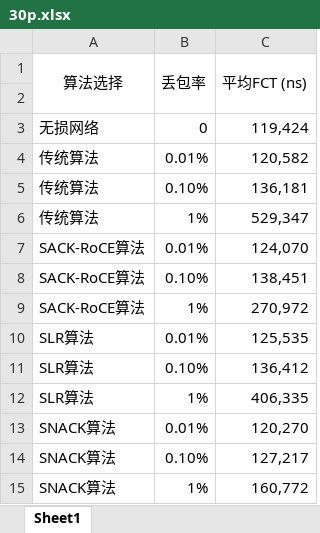
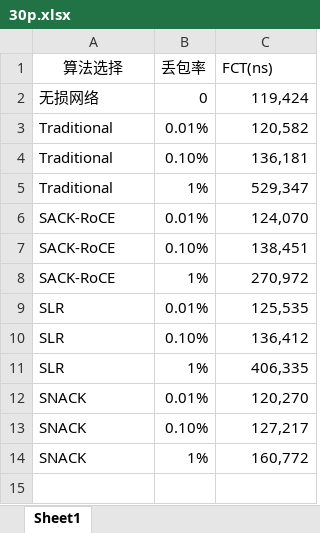
Before and after one commit to SugerFREEee/graph, an Excel workbook: data/30p.xlsx, sheet Sheet1, drawn as a sheet; values as stored, in another font and other column widths than the file's, no borders; removed rows and columns are numbered as before the commit, all else as after; the diff names each change by its address in the sheet, - before the commit and + after, or states it on an @@ line.

```diff
--- a/data/30p.xlsx (sheet Sheet1)
+++ b/data/30p.xlsx (sheet Sheet1)
-A1:A2 merged
-B1:B2 merged
-C1: 平均FCT (ns)
+C1: FCT(ns)
-C1:C2 merged
-row 2: (empty)
-A3:A5 (算法选择): 传统算法
+A3:A5 (算法选择): Traditional
-A6:A8 (算法选择): SACK-RoCE算法
+A6:A8 (算法选择): SACK-RoCE
-A9:A11 (算法选择): SLR算法
+A9:A11 (算法选择): SLR
-A12:A14 (算法选择): SNACK算法
+A12:A14 (算法选择): SNACK
```
Also changed, not shown: data/60p.xlsx, data/flow.xlsx, 13 other files.
